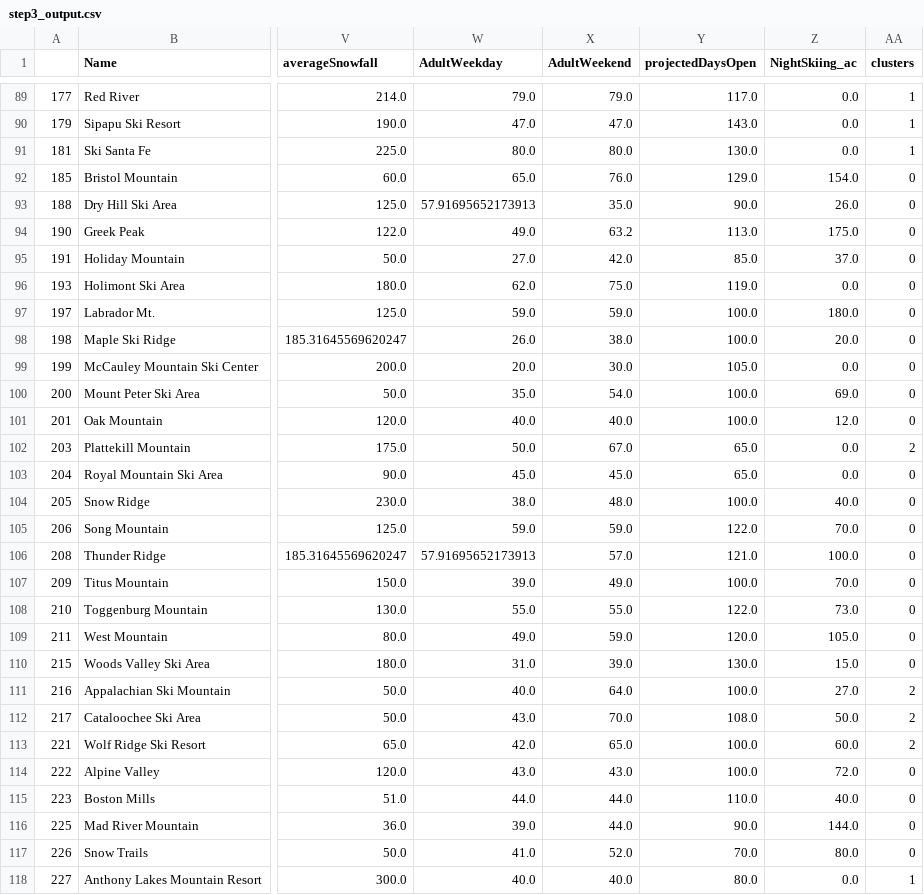
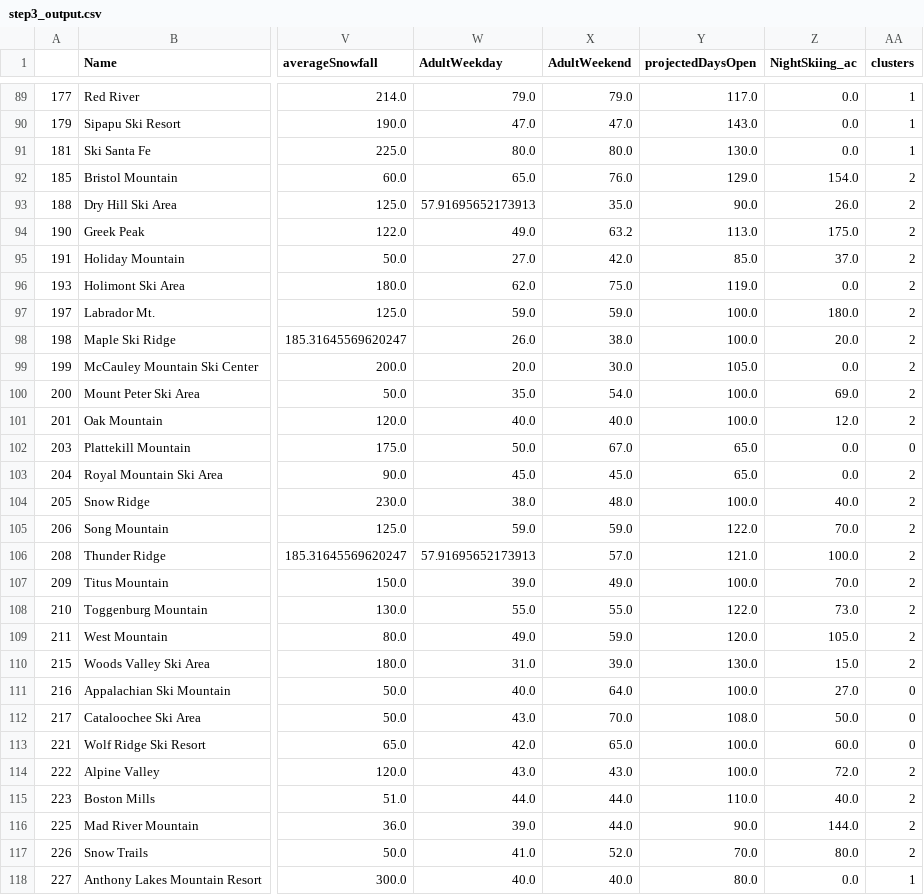
Before and after one commit to gvarg75/Springboard, a CSV file: Capstone/guided_capstone/Data/step3_output.csv, drawn as a sheet; only a part is shown, gaps mark what is left out; the diff covers the shown part only; the diff names each change by its address in the sheet, - before the commit and + after, or states it on an @@ line.

Commit message:
Created new output files

```diff
--- a/Capstone/guided_capstone/Data/step3_output.csv
+++ b/Capstone/guided_capstone/Data/step3_output.csv
-AA92:AA101 (clusters): 0
+AA92:AA101 (clusters): 2
-AA102 (clusters): 2
+AA102 (clusters): 0
-AA103:AA110 (clusters): 0
+AA103:AA110 (clusters): 2
-AA111:AA113 (clusters): 2
+AA111:AA113 (clusters): 0
-AA114:AA117 (clusters): 0
+AA114:AA117 (clusters): 2
```
Also changed, not shown: 99 edited cells elsewhere in this file, 1 other file.
